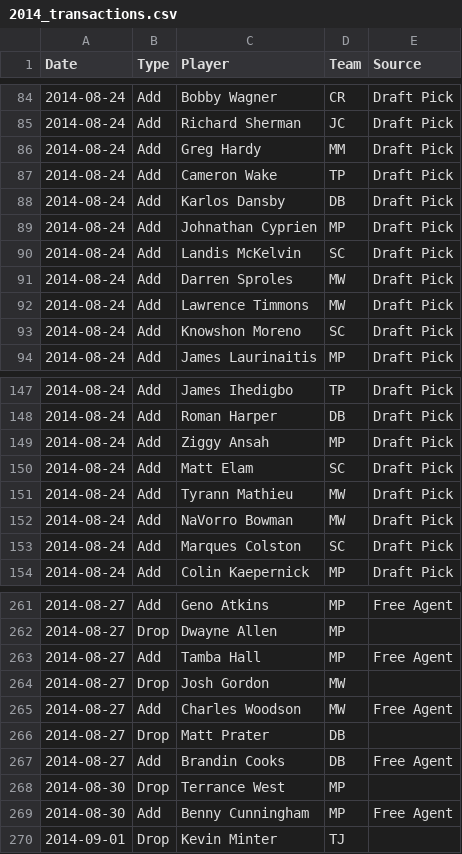
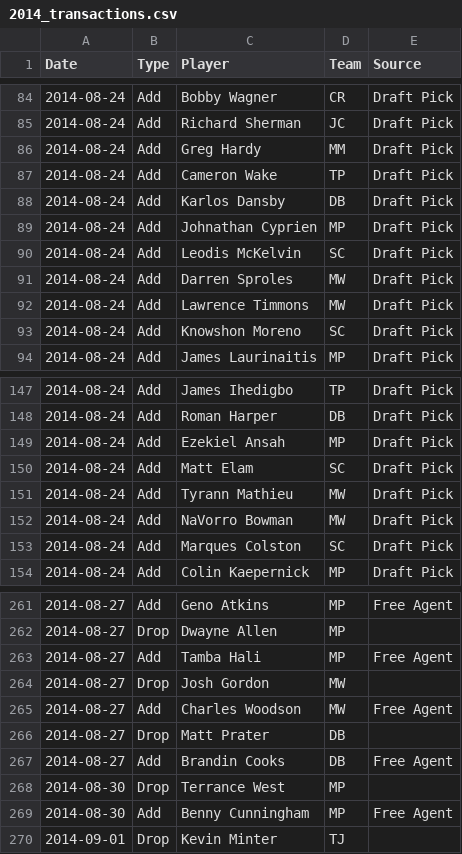
Before and after one commit to fflegacy/fflegacy, a CSV file: seasons/2014_transactions.csv, drawn as a sheet; only a part is shown, gaps mark what is left out; the diff covers the shown part only.

Commit message:
update transaction history
- add better error handling to roster script
- fix a few player name spellings

```diff
--- a/seasons/2014_transactions.csv
+++ b/seasons/2014_transactions.csv
@@ -89,3 +89,3 @@ Date,Type,Player,Team,Source
 2014-08-24,Add,Johnathan Cyprien,MP,Draft Pick
-2014-08-24,Add,Landis McKelvin,SC,Draft Pick
+2014-08-24,Add,Leodis McKelvin,SC,Draft Pick
 2014-08-24,Add,Darren Sproles,MW,Draft Pick
@@ -148,3 +148,3 @@ Date,Type,Player,Team,Source
 2014-08-24,Add,Roman Harper,DB,Draft Pick
-2014-08-24,Add,Ziggy Ansah,MP,Draft Pick
+2014-08-24,Add,Ezekiel Ansah,MP,Draft Pick
 2014-08-24,Add,Matt Elam,SC,Draft Pick
@@ -262,3 +262,3 @@ Date,Type,Player,Team,Source
 2014-08-27,Drop,Dwayne Allen,MP,
-2014-08-27,Add,Tamba Hall,MP,Free Agent
+2014-08-27,Add,Tamba Hali,MP,Free Agent
 2014-08-27,Drop,Josh Gordon,MW,
```
Also changed, not shown: 36 added rows elsewhere in this file, 1 other file.
